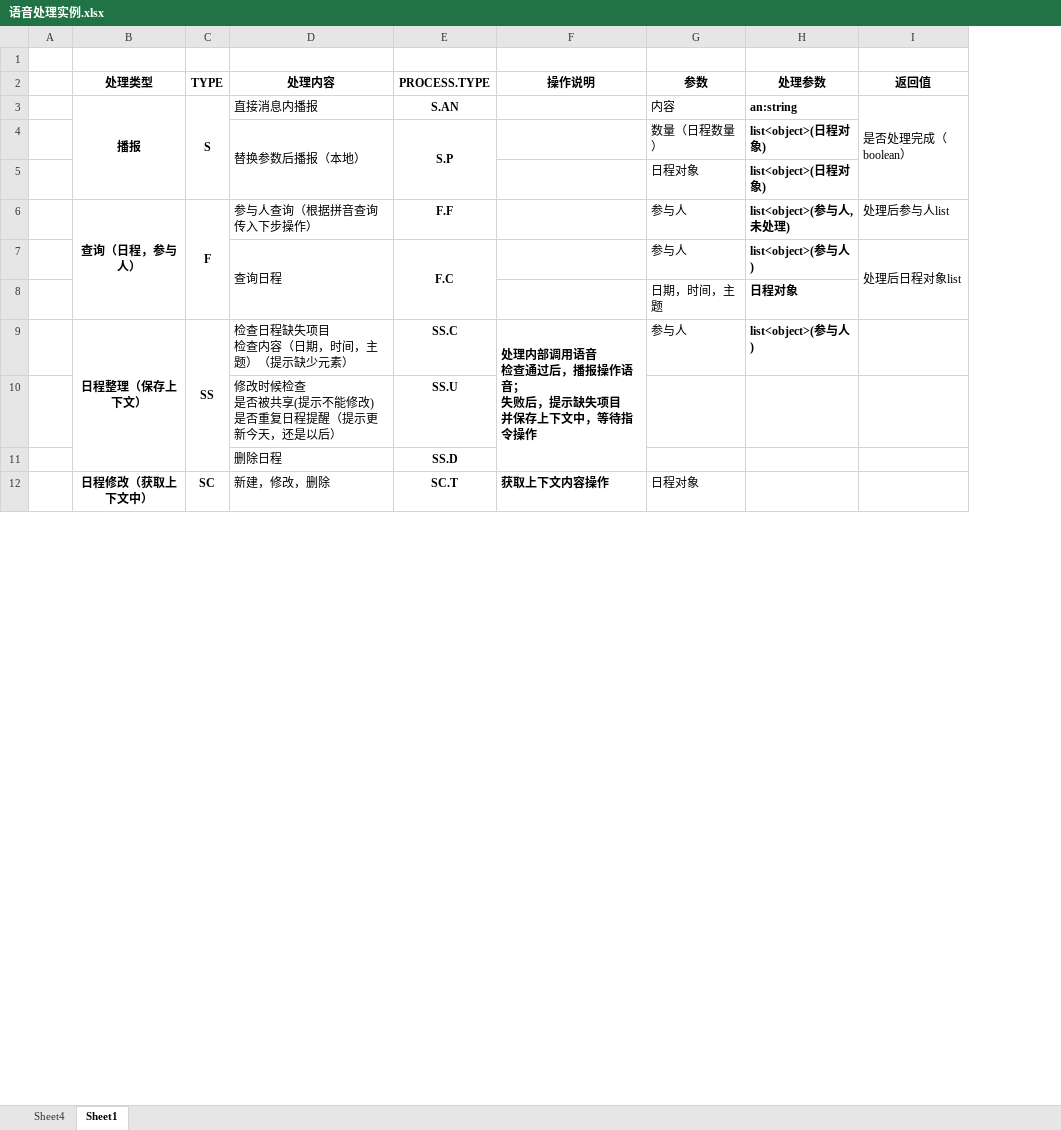
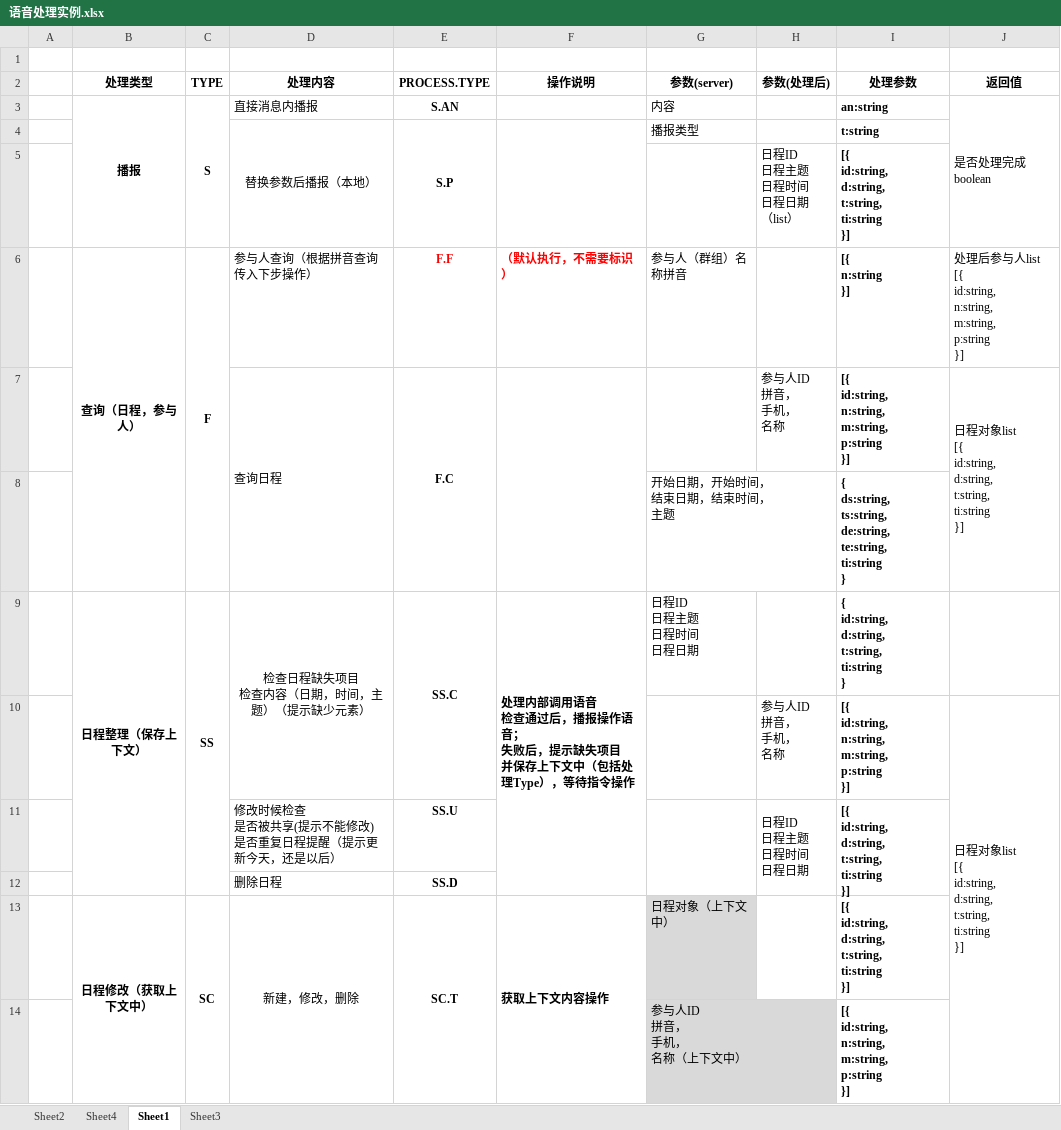
Before and after one commit to XJ-GTD/GTD2, an Excel workbook: A-开发相关文档素材/6.二期文档/语音处理实例.xlsx, sheet Sheet1, drawn as a sheet; only a part is shown; values as stored, in another font and other column widths than the file's, no borders; removed rows and columns are numbered as before the commit, all else as after; ↵ is a line break in a cell; the diff covers the shown part only; the diff names each change by its address in the sheet, - before the commit and + after, or states it on an @@ line.

```diff
--- a/A-开发相关文档素材/6.二期文档/语音处理实例.xlsx (sheet Sheet1)
+++ b/A-开发相关文档素材/6.二期文档/语音处理实例.xlsx (sheet Sheet1)
+sheet tab: Sheet2
+sheet tab: Sheet3
-column G (参数), rows 3-12: 内容 | 数量（日程数量） | 日程对象 | 参与人 | 参与人 | 日期，时间，主题 | 参与人 |  |  | 日程对象
+column G (参数(server)), rows 3-9: 内容 | 播报类型 |  | 参与人（群组）名称拼音 |  | 开始日期，开始时间， ↵ 结束日期，结束时间， ↵ 主题 | 日程ID ↵ 日程主题 ↵ 日程时间 ↵ 日程日期; row 13: 日程对象（上下文中）
+column H (参数(处理后)), rows 5-7: 日程ID ↵ 日程主题 ↵ 日程时间 ↵ 日程日期 ↵ （list） |  | 参与人ID ↵ 拼音， ↵ 手机， ↵ 名称; row 11: 日程ID ↵ 日程主题 ↵ 日程时间 ↵ 日程日期
-J3 (返回值): 是否处理完成（boolean）
+J3 (返回值): 是否处理完成 ↵ boolean
-D4 alignment: left
+D4 alignment: center
+F4:F5 merged
-I4 (处理参数): list<object>(日程对象)
+I4 (处理参数): t:string
-I5 (处理参数): list<object>(日程对象)
+I5 (处理参数): [{ ↵ id:string, ↵ d:string, ↵ t:string, ↵ ti:string ↵ }]
-E6 text colour: black
+E6 text colour: #FF0000
-F6 (操作说明): (empty)
+F6 (操作说明): （默认执行，不需要标识）
-I6 (处理参数): list<object>(参与人,未处理)
+I6 (处理参数): [{ ↵ n:string ↵ }]
-J6 (返回值): 处理后参与人list
+J6 (返回值): 处理后参与人list ↵ [{ ↵ id:string, ↵ n:string, ↵ m:string, ↵ p:string ↵ }]
+F7:F8 merged
-I7 (处理参数): list<object>(参与人)
+I7 (处理参数): [{ ↵ id:string, ↵ n:string, ↵ m:string, ↵ p:string ↵ }]
-J7 (返回值): 处理后日程对象list
+J7 (返回值): 日程对象list ↵ [{ ↵ id:string, ↵ d:string, ↵ t:string, ↵ ti:string ↵ }]
-I8 (处理参数): 日程对象
+I8 (处理参数): { ↵ ds:string, ↵ ts:string, ↵ de:string, ↵ te:string, ↵ ti:string ↵ }
-D9 alignment: left
+D9 alignment: center
+D9:D10 merged
+E9:E10 merged
-F9 (操作说明): …上下文中，等待指…
+F9 (操作说明): …上下文中（包括处理Type），等待指…
-I9 (处理参数): list<object>(参与人)
+I9 (处理参数): { ↵ id:string, ↵ d:string, ↵ t:string, ↵ ti:string ↵ }
+row 10:  |  |  |  |  |  |  | 参与人ID ↵ 拼音， ↵ 手机， ↵ 名称 | [{ ↵ id:string, ↵ n:string, ↵ m:string, ↵ p:string ↵ }] | 日程对象list ↵ [{ ↵ id:string, ↵ d:string, ↵ t:string, ↵ ti:string ↵ }]
-I11 (处理参数): (empty)
+I11 (处理参数): [{ ↵ id:string, ↵ d:string, ↵ t:string, ↵ ti:string ↵ }]
+I11:I12 merged
+B13:B14 merged
+C13:C14 merged
-D13 alignment: left
+D13 alignment: center
+D13:D14 merged
+E13:E14 merged
+F13:F14 merged
-I13 (处理参数): (empty)
+I13 (处理参数): [{ ↵ id:string, ↵ d:string, ↵ t:string, ↵ ti:string ↵ }]
+row 14:  |  |  |  |  |  | 参与人ID ↵ 拼音， ↵ 手机， ↵ 名称（上下文中） |  | [{ ↵ id:string, ↵ n:string, ↵ m:string, ↵ p:string ↵ }]
```
Also changed, not shown: 4 added rows, 3 removed rows, 15 edited cells and merged cells elsewhere in this sheet, 22 other files.
